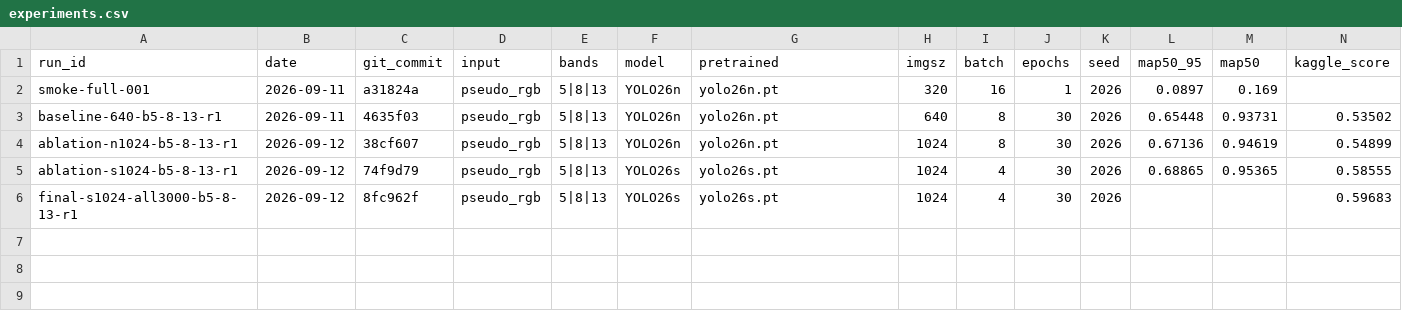
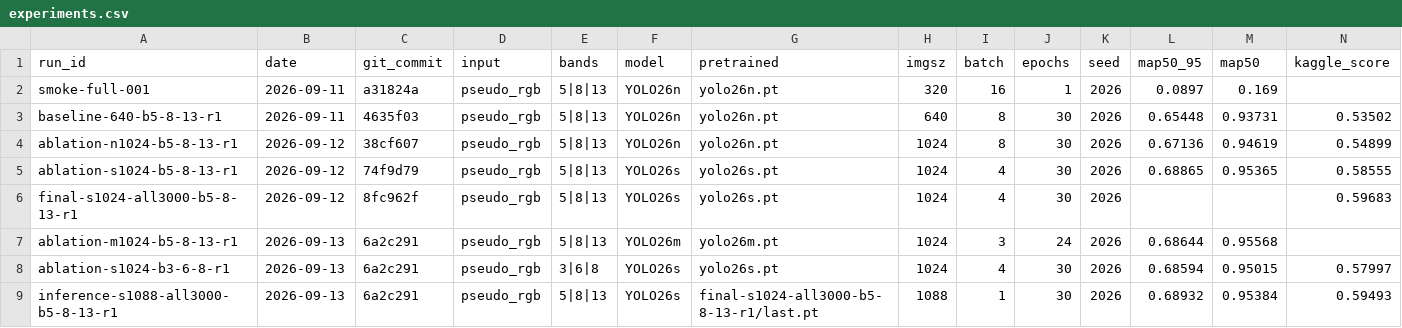
Before and after one commit to khalilpong/hyperspectral-object-detection-2026, a CSV file: experiments/experiments.csv, drawn as a sheet; only a part is shown; rows hold the shown columns only; the diff names each change by its address in the sheet, - before the commit and + after, or states it on an @@ line.

```diff
--- a/experiments/experiments.csv
+++ b/experiments/experiments.csv
+row 7: ablation-m1024-b5-8-13-r1 | 2026-09-13 | 6a2c291 | pseudo_rgb | 5|8|13 | YOLO26m | yolo26m.pt | 1024 | 3 | 24 | 2026 | 0.68644 | 0.95568
+row 8: ablation-s1024-b3-6-8-r1 | 2026-09-13 | 6a2c291 | pseudo_rgb | 3|6|8 | YOLO26s | yolo26s.pt | 1024 | 4 | 30 | 2026 | 0.68594 | 0.95015 | 0.57997
+row 9: inference-s1088-all3000-b5-8-13-r1 | 2026-09-13 | 6a2c291 | pseudo_rgb | 5|8|13 | YOLO26s | final-s1024-all3000-b5-8-13-r1/last.pt | 1088 | 1 | 30 | 2026 | 0.68932 | 0.95384 | 0.59493
```
Also changed, not shown: 6 other files.
